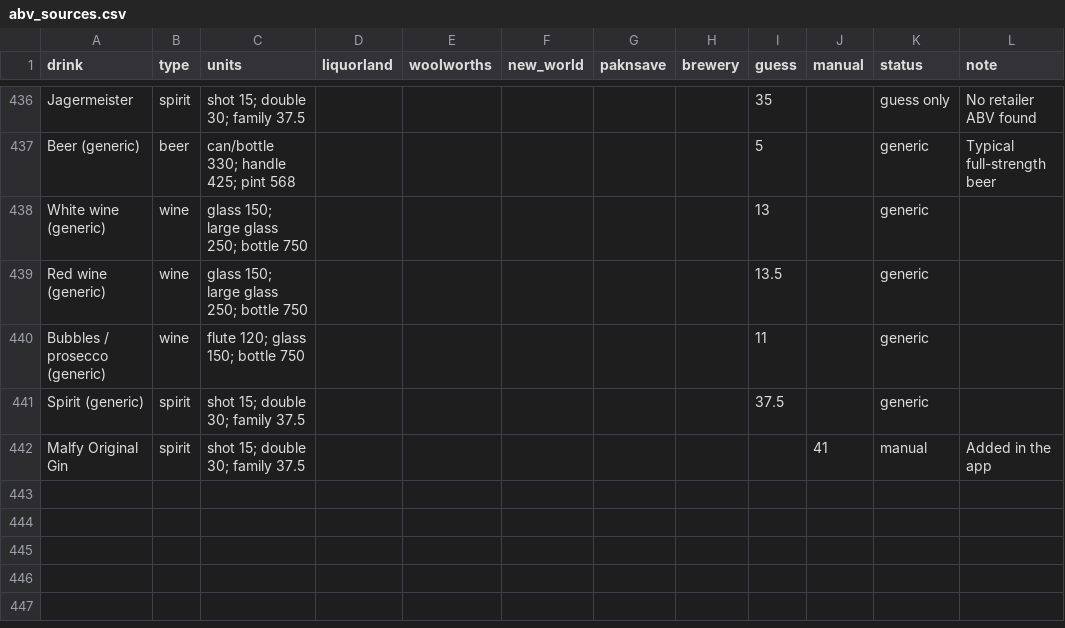
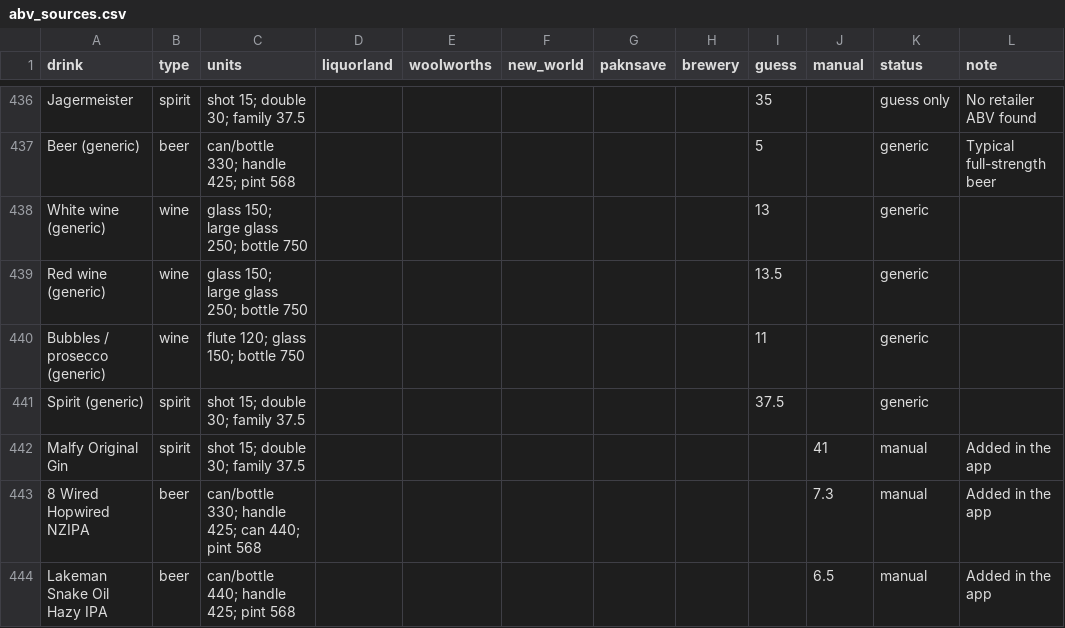
Before and after one commit to bearnz/widmark, a CSV file: data/abv_sources.csv, drawn as a sheet; only a part is shown, gaps mark what is left out; the diff names each change by its address in the sheet, - before the commit and + after, or states it on an @@ line.

Commit message:
chore(data): drink list updates for 2026-11-06
- Added 8 Wired Hopwired NZIPA (beer, 7.3%; serves can/bottle 330; handle 425; can 440; pint 568)
- Added Lakeman Snake Oil Hazy IPA (beer, 6.5%; serves can/bottle 440; handle 425; pint 568)

```diff
--- a/data/abv_sources.csv
+++ b/data/abv_sources.csv
+row 443: 8 Wired Hopwired NZIPA | beer | can/bottle 330; handle 425; can 440; pint 568 |  |  |  |  |  |  | 7.3 | manual | Added in the app
+row 444: Lakeman Snake Oil Hazy IPA | beer | can/bottle 440; handle 425; pint 568 |  |  |  |  |  |  | 6.5 | manual | Added in the app
```
Also changed, not shown: 1 other file.
